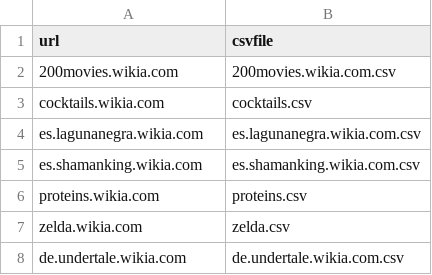
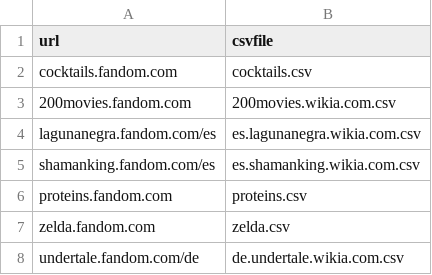
Before and after one commit to Grasia/WikiChron, a CSV file: data/wikis.csv, drawn as a sheet.

Commit message:
Added a script to retrieve wiki images. Modified generate_wikis_json to use it.

```diff
--- a/data/wikis.csv
+++ b/data/wikis.csv
@@ -1,8 +1,8 @@
 url, csvfile
-200movies.wikia.com, 200movies.wikia.com.csv
-cocktails.wikia.com, cocktails.csv
-es.lagunanegra.wikia.com, es.lagunanegra.wikia.com.csv
-es.shamanking.wikia.com, es.shamanking.wikia.com.csv
-proteins.wikia.com, proteins.csv
-zelda.wikia.com, zelda.csv
-de.undertale.wikia.com, de.undertale.wikia.com.csv
+cocktails.fandom.com, cocktails.csv
+200movies.fandom.com, 200movies.wikia.com.csv
+lagunanegra.fandom.com/es, es.lagunanegra.wikia.com.csv
+shamanking.fandom.com/es, es.shamanking.wikia.com.csv
+proteins.fandom.com, proteins.csv
+zelda.fandom.com, zelda.csv
+undertale.fandom.com/de, de.undertale.wikia.com.csv
```
Also changed, not shown: 5 other files.
